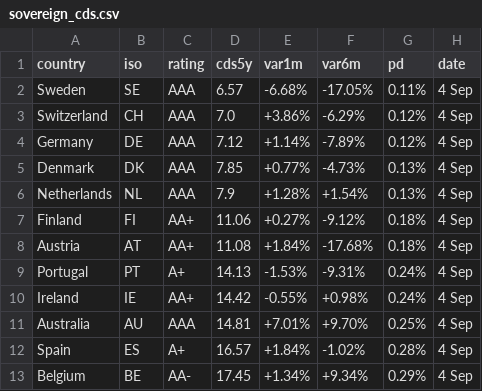
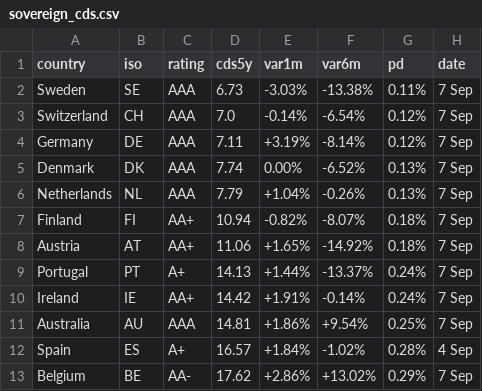
Before and after one commit to rafargb-tech/cds-panel, a CSV file: sovereign_cds.csv, drawn as a sheet; only a part is shown; the diff covers the shown part only.

```diff
--- a/sovereign_cds.csv
+++ b/sovereign_cds.csv
@@ -1,13 +1,13 @@
 country,iso,rating,cds5y,var1m,var6m,pd,date
-Sweden,SE,AAA,6.57,-6.68%,-17.05%,0.11%,4 Sep
-Switzerland,CH,AAA,7.0,+3.86%,-6.29%,0.12%,4 Sep
-Germany,DE,AAA,7.12,+1.14%,-7.89%,0.12%,4 Sep
-Denmark,DK,AAA,7.85,+0.77%,-4.73%,0.13%,4 Sep
-Netherlands,NL,AAA,7.9,+1.28%,+1.54%,0.13%,4 Sep
-Finland,FI,AA+,11.06,+0.27%,-9.12%,0.18%,4 Sep
-Austria,AT,AA+,11.08,+1.84%,-17.68%,0.18%,4 Sep
-Portugal,PT,A+,14.13,-1.53%,-9.31%,0.24%,4 Sep
-Ireland,IE,AA+,14.42,-0.55%,+0.98%,0.24%,4 Sep
-Australia,AU,AAA,14.81,+7.01%,+9.70%,0.25%,4 Sep
+Sweden,SE,AAA,6.73,-3.03%,-13.38%,0.11%,7 Sep
+Switzerland,CH,AAA,7.0,-0.14%,-6.54%,0.12%,7 Sep
+Germany,DE,AAA,7.11,+3.19%,-8.14%,0.12%,7 Sep
+Denmark,DK,AAA,7.74,0.00%,-6.52%,0.13%,7 Sep
+Netherlands,NL,AAA,7.79,+1.04%,-0.26%,0.13%,7 Sep
+Finland,FI,AA+,10.94,-0.82%,-8.07%,0.18%,7 Sep
+Austria,AT,AA+,11.06,+1.65%,-14.92%,0.18%,7 Sep
+Portugal,PT,A+,14.13,+1.44%,-13.37%,0.24%,7 Sep
+Ireland,IE,AA+,14.42,+1.91%,-0.14%,0.24%,7 Sep
+Australia,AU,AAA,14.81,+1.86%,+9.54%,0.25%,7 Sep
 Spain,ES,A+,16.57,+1.84%,-1.02%,0.28%,4 Sep
-Belgium,BE,AA-,17.45,+1.34%,+9.34%,0.29%,4 Sep
+Belgium,BE,AA-,17.62,+2.86%,+13.02%,0.29%,7 Sep
```
Also changed, not shown: 1 added row, 1 removed row and 58 edited cells elsewhere in this file, 2 other files.
